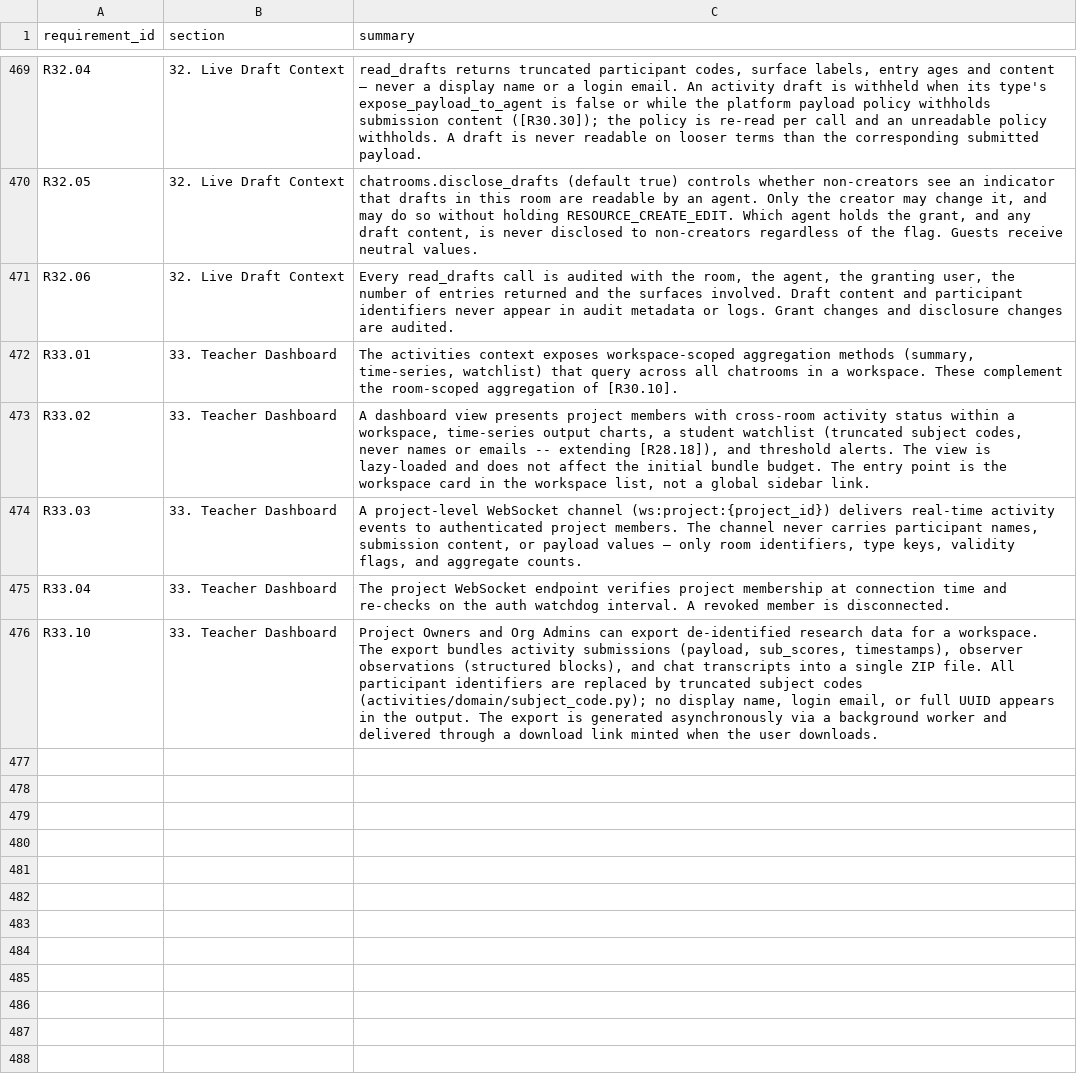
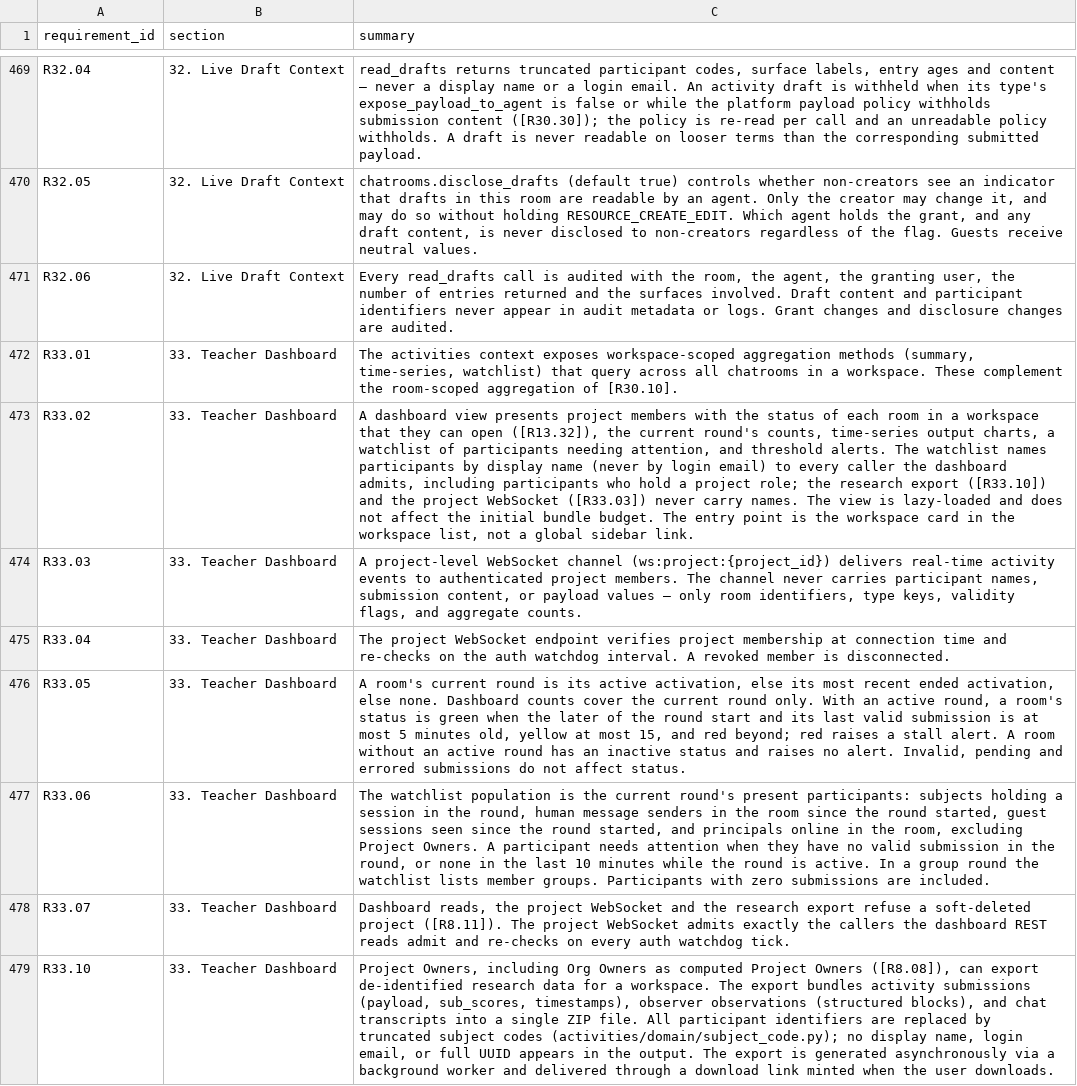
Before and after one commit to Research-Center-for-Smart-Learning-RCSL/Smart-MultiAgent-Platform, a CSV file: docs/traceability.csv, drawn as a sheet; only a part is shown, gaps mark what is left out; addresses are those after the commit; the diff names each change by its address in the sheet, - before the commit and + after, or states it on an @@ line.

Commit message:
docs(review): approve the teacher dashboard redesign dossier and add R33.05-R33.07

```diff
--- a/docs/traceability.csv
+++ b/docs/traceability.csv
-C473 (summary): …members with cross-room activity status within a workspace, time-series output charts, a student watchlist (truncated subject codes, never names or emails -- extending [R28.18]), and threshold alerts. The view…
+C473 (summary): …members with the status of each room in a workspace that they can open ([R13.32]), the current round's counts, time-series output charts, a watchlist of participants needing attention, and threshold alerts. The watchlist names participants by display name (never by login email) to every caller the dashboard admits, including participants who hold a project role; the research export ([R33.10]) and the project WebSocket ([R33.03]) never carry names. The view…
+row 476: R33.05 | 33. Teacher Dashboard | A room's current round is its active activation, else its most recent ended activation, else none. Dashboard counts cover the current round only. With an active round, a room's status is green when the later of the round start and its last valid submission is at most 5 minutes old, yellow at most 15, and red beyond; red raises a stall alert. A room without an active round has an inactive status and raises no alert. Invalid, pending and errored submissions do not affect status.
+row 477: R33.06 | 33. Teacher Dashboard | The watchlist population is the current round's present participants: subjects holding a session in the round, human message senders in the room since the round started, guest sessions seen since the round started, and principals online in the room, excluding Project Owners. A participant needs attention when they have no valid submission in the round, or none in the last 10 minutes while the round is active. In a group round the watchlist lists member groups. Participants with zero submissions are included.
+row 478: R33.07 | 33. Teacher Dashboard | Dashboard reads, the project WebSocket and the research export refuse a soft-deleted project ([R8.11]). The project WebSocket admits exactly the callers the dashboard REST reads admit and re-checks on every auth watchdog tick.
-C479 (summary): Project Owners and Org Admins can export…
+C479 (summary): Project Owners, including Org Owners as computed Project Owners ([R8.08]), can export…
```
Also changed, not shown: 3 other files.
